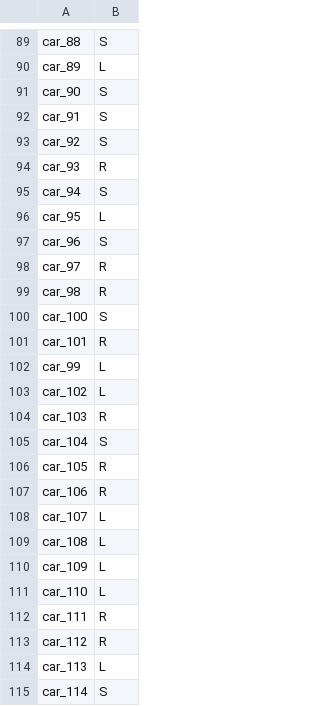
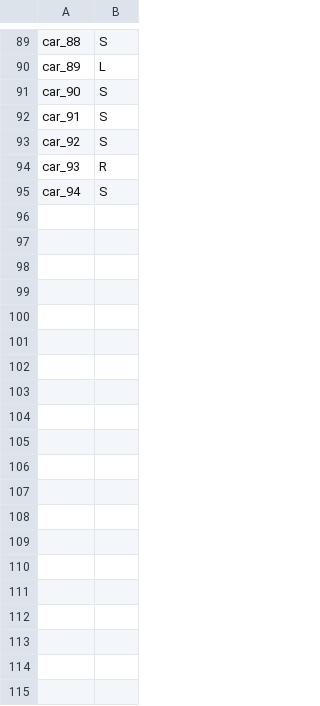
Before and after one commit to IChihWang/Routing, a CSV file: MiniVnet_cpp/result/route_result.csv, drawn as a sheet; only a part is shown, gaps mark what is left out.

```diff
--- a/MiniVnet_cpp/result/route_result.csv
+++ b/MiniVnet_cpp/result/route_result.csv
@@ -95,21 +95 @@ car_93,R
 car_94,S
-car_95,L
-car_96,S
-car_97,R
-car_98,R
-car_100,S
-car_101,R
-car_99,L
-car_102,L
-car_103,R
-car_104,S
-car_105,R
-car_106,R
-car_107,L
-car_108,L
-car_109,L
-car_110,L
-car_111,R
-car_112,R
-car_113,L
-car_114,S
```
Also changed, not shown: SUMO_env/result/result.csv, 22 other files.
